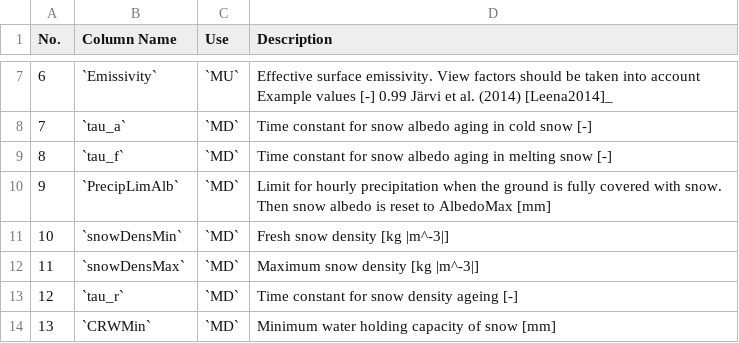
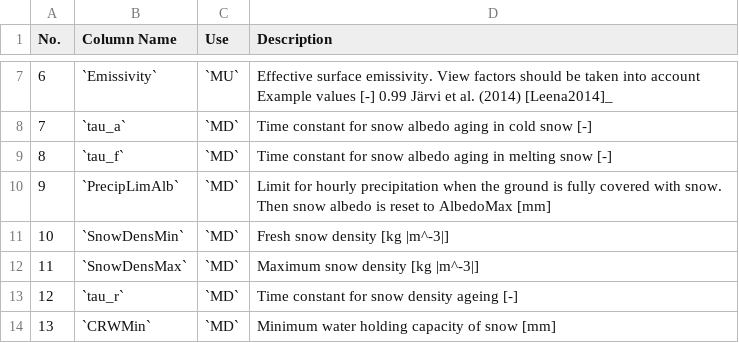
Before and after one commit to Urban-Meteorology-Reading/SUEWS-Docs, a CSV file: docs/source/input_files/SUEWS_SiteInfo/csv-table/SUEWS_Snow.csv, drawn as a sheet; only a part is shown, gaps mark what is left out.

Commit message:
corrected letter case for consistency

```diff
--- a/docs/source/input_files/SUEWS_SiteInfo/csv-table/SUEWS_Snow.csv
+++ b/docs/source/input_files/SUEWS_SiteInfo/csv-table/SUEWS_Snow.csv
@@ -10,4 +10,4 @@
 9,"`PrecipLimAlb`","`MD`","Limit for hourly precipitation when the ground is fully covered with snow. Then snow albedo is reset to AlbedoMax [mm]"
-10,"`snowDensMin`","`MD`","Fresh snow density [kg |m^-3|]"
-11,"`snowDensMax`","`MD`","Maximum snow density [kg |m^-3|]"
+10,"`SnowDensMin`","`MD`","Fresh snow density [kg |m^-3|]"
+11,"`SnowDensMax`","`MD`","Maximum snow density [kg |m^-3|]"
 12,"`tau_r`","`MD`","Time constant for snow density ageing [-]"
```
